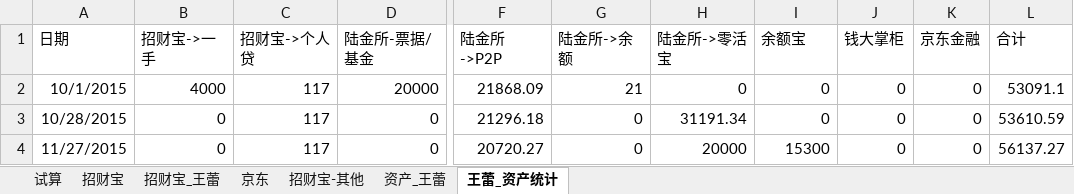
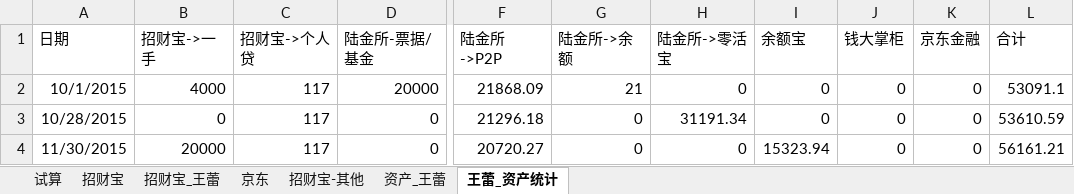
Before and after one commit to cnmud/832588m1pwG22w5t74PT0odv657C7m, an Excel workbook: 我的家/招财宝.xlsx, sheet 王蕾_资产统计, drawn as a sheet; only a part is shown, gaps mark what is left out; values as stored, in another font and other column widths than the file's, no borders; the diff names each change by its address in the sheet, - before the commit and + after, or states it on an @@ line.

```diff
--- a/我的家/招财宝.xlsx (sheet 王蕾_资产统计)
+++ b/我的家/招财宝.xlsx (sheet 王蕾_资产统计)
-A4 (日期): 11/27/2015
+A4 (日期): 11/30/2015
-B4 (招财宝->一手): 0
+B4 (招财宝->一手): 20000
-H4 (陆金所->零活宝): 20000
+H4 (陆金所->零活宝): 0
-I4 (余额宝): 15300
+I4 (余额宝): 15323.94
-L4 (合计): 56137.27
+L4 (合计): 56161.21
```
Also changed, not shown: sheet 资产_王蕾, sheet 招财宝_王蕾, 1 other file.
